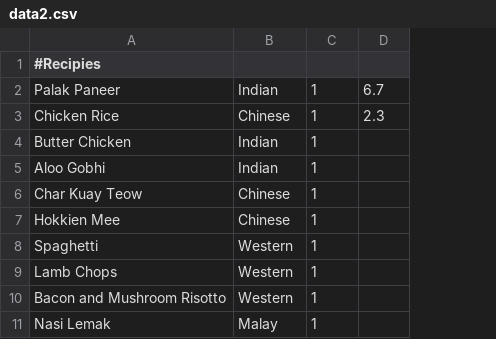
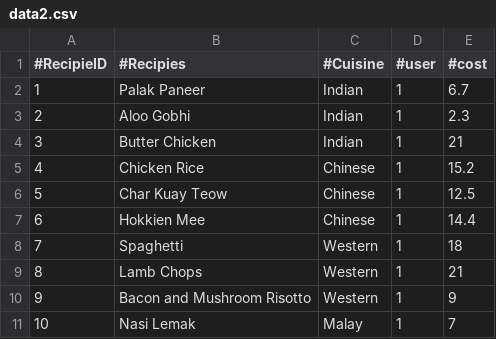
Before and after one commit to kelvintyb/mealbox-app, a CSV file: db/data2.csv, drawn as a sheet; removed rows and columns are numbered as before the commit, all else as after; the diff names each change by its address in the sheet, - before the commit and + after, or states it on an @@ line.

```diff
--- a/db/data2.csv
+++ b/db/data2.csv
+column A (#RecipieID), rows 2-4: 1 | 2 | 3; rows 6-11: 5 | 6 | 7 | 8 | 9 | 10
-C1: (empty)
+C1: #Cuisine
-D1: (empty)
+D1: #user
-E1: (empty)
+E1: #cost
-B3 (#Recipies): Chicken Rice
+B3 (#Recipies): Aloo Gobhi
-C3 (#Cuisine): Chinese
+C3 (#Cuisine): Indian
-E4 (#cost): (empty)
+E4 (#cost): 21
-row 5: Aloo Gobhi | Indian | 1
+row 5: 4 | Chicken Rice | Chinese | 1 | 15.2
-E6 (#cost): (empty)
+E6 (#cost): 12.5
-E7 (#cost): (empty)
+E7 (#cost): 14.4
-E8 (#cost): (empty)
+E8 (#cost): 18
-E9 (#cost): (empty)
+E9 (#cost): 21
-E10 (#cost): (empty)
+E10 (#cost): 9
-E11 (#cost): (empty)
+E11 (#cost): 7
```
Also changed, not shown: db/data.csv, 4 other files.
